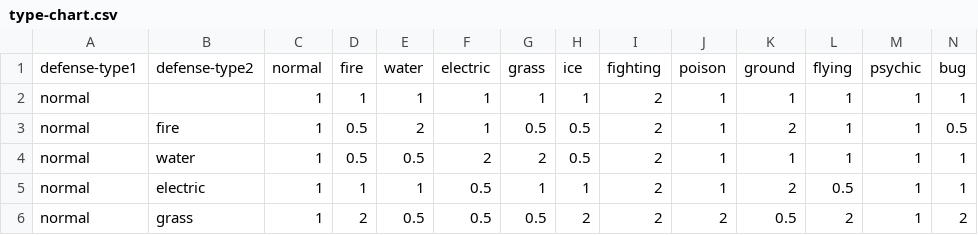
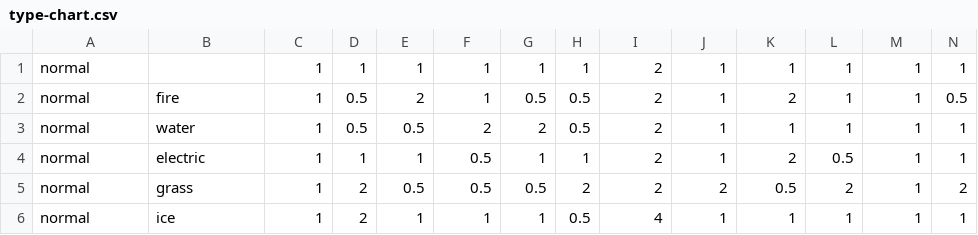
Before and after one commit to PineappleW3/PokemonBattleTowerHelper, a CSV file: Databases/csvs/type-chart.csv, drawn as a sheet; only a part is shown; the shorter side is filled out with more unchanged rows; rows hold the shown columns only; the diff names each change by its address in the sheet, - before the commit and + after, or states it on an @@ line.

```diff
--- a/Databases/csvs/type-chart.csv
+++ b/Databases/csvs/type-chart.csv
-row 1: defense-type1 | defense-type2 | normal | fire | water | electric | grass | ice | fighting | poison | ground | flying | psychic | bug
```
Also changed, not shown: 5 other files.
